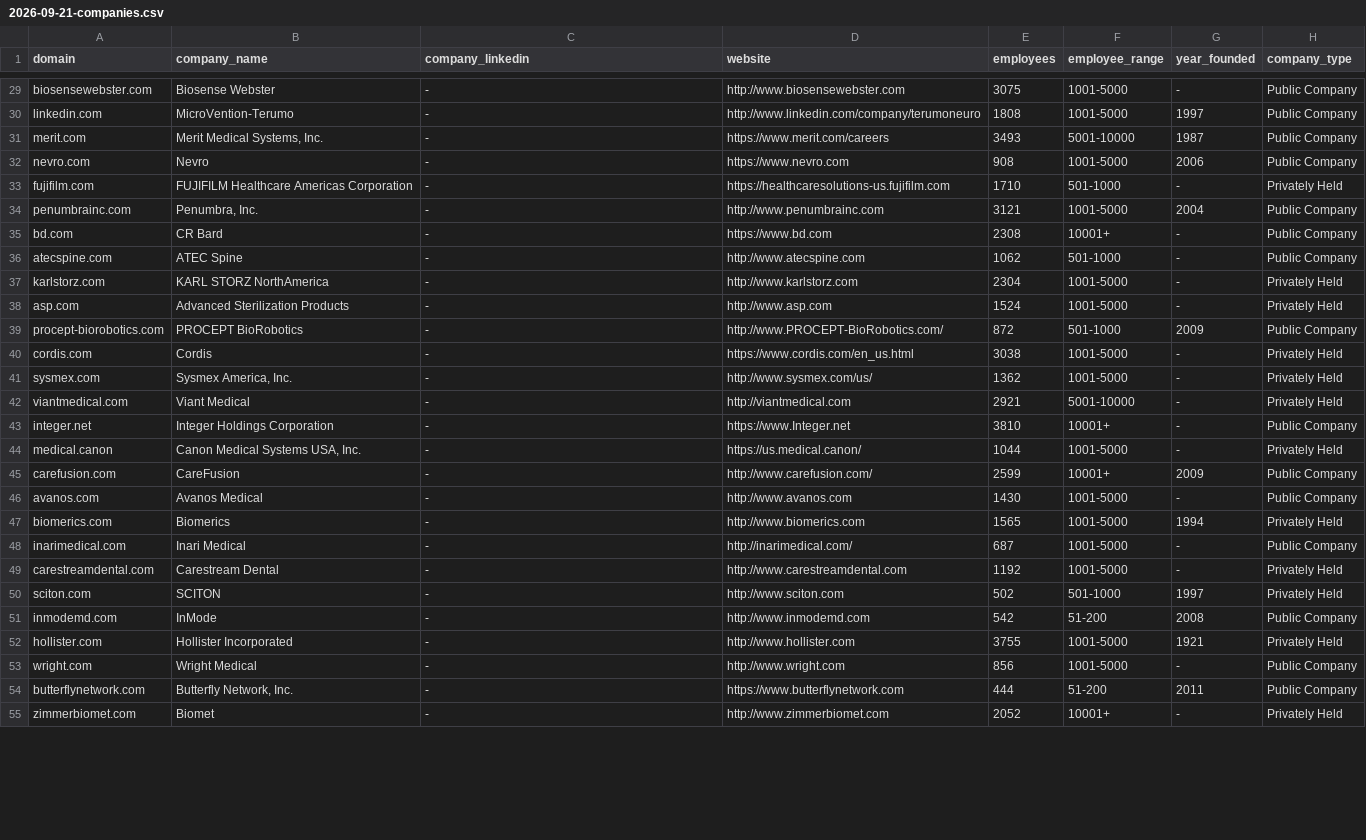
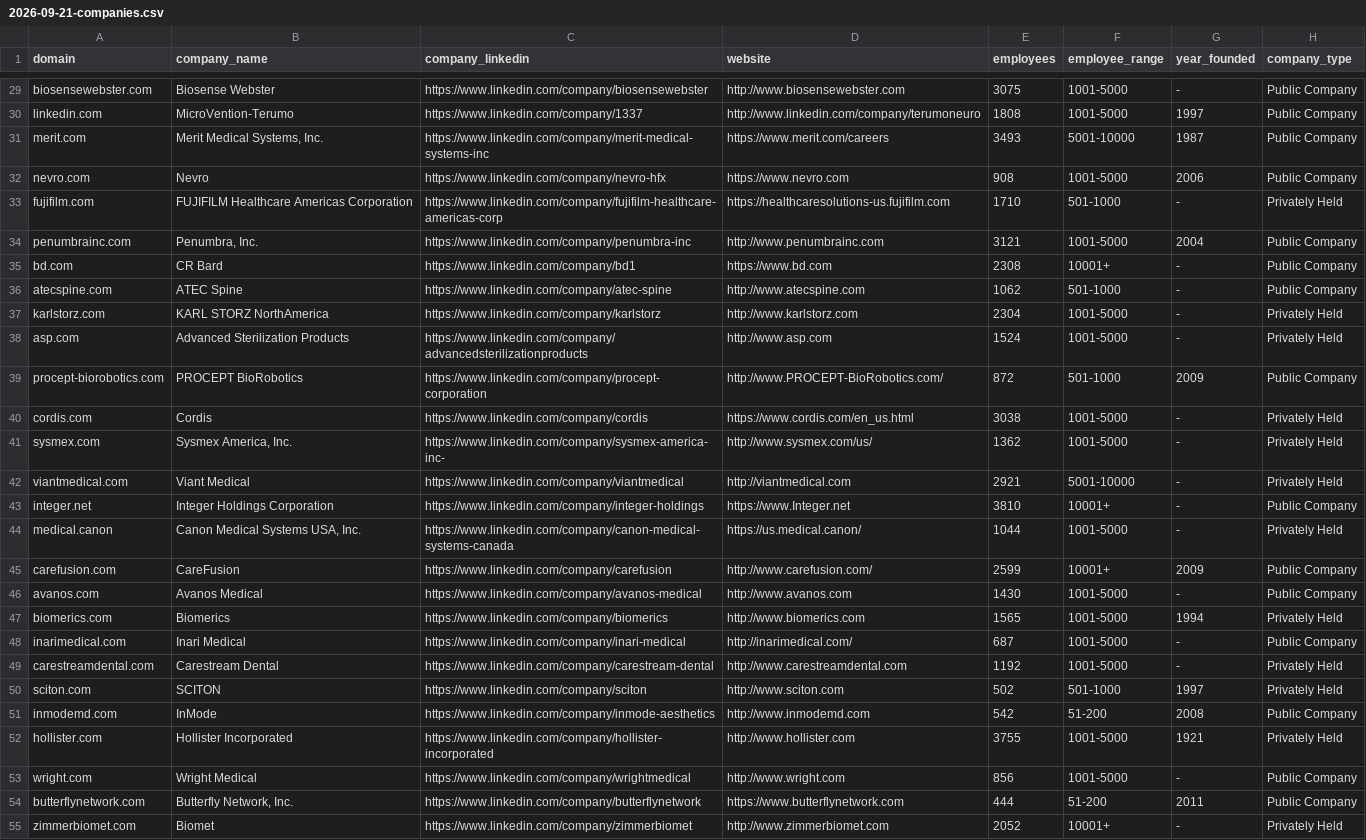
Before and after one commit to moeez-coder/Clients, a CSV file: clients/the-matchstick-group/sourcing/newco-countdown-newco-leadership/2026-09-21-companies.csv, drawn as a sheet; only a part is shown, gaps mark what is left out; the diff covers the shown part only; the diff names each change by its address in the sheet, - before the commit and + after, or states it on an @@ line.

```diff
--- a/clients/the-matchstick-group/sourcing/newco-countdown-newco-leadership/2026-09-21-companies.csv
+++ b/clients/the-matchstick-group/sourcing/newco-countdown-newco-leadership/2026-09-21-companies.csv
-C29 (company_linkedin): -
+C29 (company_linkedin): https://www.linkedin.com/company/biosensewebster
-C30 (company_linkedin): -
+C30 (company_linkedin): https://www.linkedin.com/company/1337
-C31 (company_linkedin): -
+C31 (company_linkedin): https://www.linkedin.com/company/merit-medical-systems-inc
-C32 (company_linkedin): -
+C32 (company_linkedin): https://www.linkedin.com/company/nevro-hfx
-C33 (company_linkedin): -
+C33 (company_linkedin): https://www.linkedin.com/company/fujifilm-healthcare-americas-corp
-C34 (company_linkedin): -
+C34 (company_linkedin): https://www.linkedin.com/company/penumbra-inc
-C35 (company_linkedin): -
+C35 (company_linkedin): https://www.linkedin.com/company/bd1
-C36 (company_linkedin): -
+C36 (company_linkedin): https://www.linkedin.com/company/atec-spine
-C37 (company_linkedin): -
+C37 (company_linkedin): https://www.linkedin.com/company/karlstorz
-C38 (company_linkedin): -
+C38 (company_linkedin): https://www.linkedin.com/company/advancedsterilizationproducts
-C39 (company_linkedin): -
+C39 (company_linkedin): https://www.linkedin.com/company/procept-corporation
-C40 (company_linkedin): -
+C40 (company_linkedin): https://www.linkedin.com/company/cordis
-C41 (company_linkedin): -
+C41 (company_linkedin): https://www.linkedin.com/company/sysmex-america-inc-
-C42 (company_linkedin): -
+C42 (company_linkedin): https://www.linkedin.com/company/viantmedical
-C43 (company_linkedin): -
+C43 (company_linkedin): https://www.linkedin.com/company/integer-holdings
-C44 (company_linkedin): -
+C44 (company_linkedin): https://www.linkedin.com/company/canon-medical-systems-canada
-C45 (company_linkedin): -
+C45 (company_linkedin): https://www.linkedin.com/company/carefusion
-C46 (company_linkedin): -
+C46 (company_linkedin): https://www.linkedin.com/company/avanos-medical
-C47 (company_linkedin): -
+C47 (company_linkedin): https://www.linkedin.com/company/biomerics
-C48 (company_linkedin): -
+C48 (company_linkedin): https://www.linkedin.com/company/inari-medical
-C49 (company_linkedin): -
+C49 (company_linkedin): https://www.linkedin.com/company/carestream-dental
-C50 (company_linkedin): -
+C50 (company_linkedin): https://www.linkedin.com/company/sciton
-C51 (company_linkedin): -
+C51 (company_linkedin): https://www.linkedin.com/company/inmode-aesthetics
-C52 (company_linkedin): -
+C52 (company_linkedin): https://www.linkedin.com/company/hollister-incorporated
-C53 (company_linkedin): -
+C53 (company_linkedin): https://www.linkedin.com/company/wrightmedical
-C54 (company_linkedin): -
+C54 (company_linkedin): https://www.linkedin.com/company/butterflynetwork
-C55 (company_linkedin): -
+C55 (company_linkedin): https://www.linkedin.com/company/zimmerbiomet
```
Also changed, not shown: 72 edited cells elsewhere in this file, clients/the-matchstick-group/sourcing/before-the-buyer-arrives-seller-side/2026-09-21-companies.csv, clients/the-matchstick-group/sourcing/exit-ready/2026-09-21-companies.csv, 4 other files.
